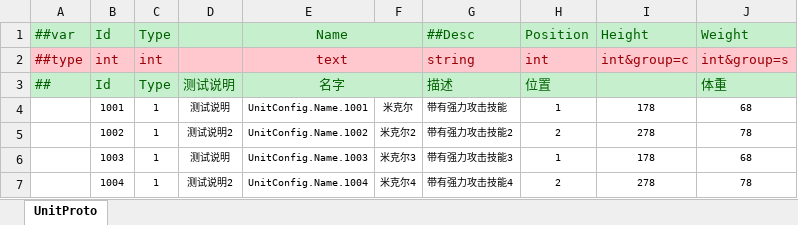
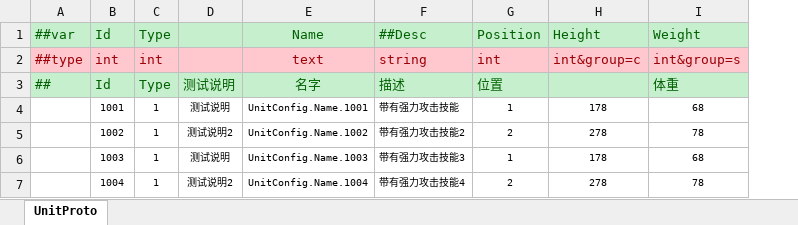
Before and after one commit to IcePower/X-ET, an Excel workbook: Unity/Assets/Config/Excel/Datas/UnitConfig.xlsx, sheet UnitProto, drawn as a sheet; values as stored, in another font and other column widths than the file's, no borders; the diff names each change by its address in the sheet, - before the commit and + after, or states it on an @@ line.

Commit message:
[Luban] 修改服务端启动时加载配置表的函数为 Luban 的格式；导表时使用LogError 打印错误信息；UnitConfig 里修改Text 类型的配置方式；删除不用的配置表。

```diff
--- a/Unity/Assets/Config/Excel/Datas/UnitConfig.xlsx (sheet UnitProto)
+++ b/Unity/Assets/Config/Excel/Datas/UnitConfig.xlsx (sheet UnitProto)
-column F, rows 4-7: 米克尔 | 米克尔2 | 米克尔3 | 米克尔4
-E1:F1 merged
-E2:F2 merged
-E3:F3 merged
```
Also changed, not shown: 10 other files.
